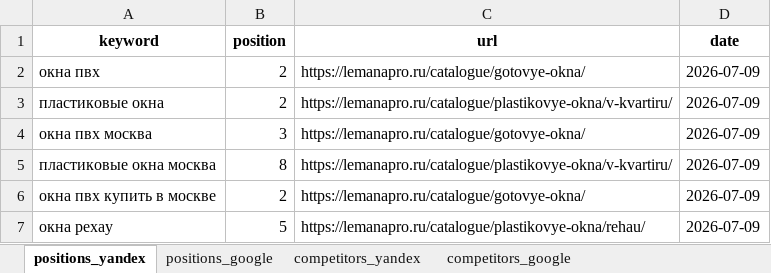
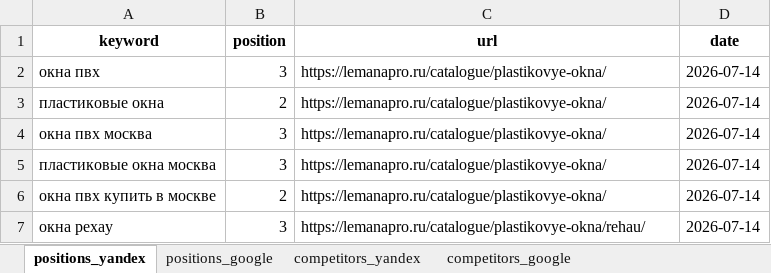
Before and after one commit to rasyllex/seo-projects, an Excel workbook: data/positions/output.xlsx, sheet positions_yandex, drawn as a sheet; values as stored, in another font and other column widths than the file's, no borders; the diff names each change by its address in the sheet, - before the commit and + after, or states it on an @@ line.

Commit message:
Add index-check skill and update positions to extended version

```diff
--- a/data/positions/output.xlsx (sheet positions_yandex)
+++ b/data/positions/output.xlsx (sheet positions_yandex)
-B2 (position): 2
+B2 (position): 3
-C2 (url): https://lemanapro.ru/catalogue/gotovye-okna/
+C2 (url): https://lemanapro.ru/catalogue/plastikovye-okna/
-D2:D7 (date): 2026-07-09
+D2:D7 (date): 2026-07-14
-C3 (url): https://lemanapro.ru/catalogue/plastikovye-okna/v-kvartiru/
+C3 (url): https://lemanapro.ru/catalogue/plastikovye-okna/
-C4 (url): https://lemanapro.ru/catalogue/gotovye-okna/
+C4 (url): https://lemanapro.ru/catalogue/plastikovye-okna/
-B5 (position): 8
+B5 (position): 3
-C5 (url): https://lemanapro.ru/catalogue/plastikovye-okna/v-kvartiru/
+C5 (url): https://lemanapro.ru/catalogue/plastikovye-okna/
-C6 (url): https://lemanapro.ru/catalogue/gotovye-okna/
+C6 (url): https://lemanapro.ru/catalogue/plastikovye-okna/
-B7 (position): 5
+B7 (position): 3
```
Also changed, not shown: sheet competitors_yandex, sheet competitors_google, sheet positions_google, 42 other files.
